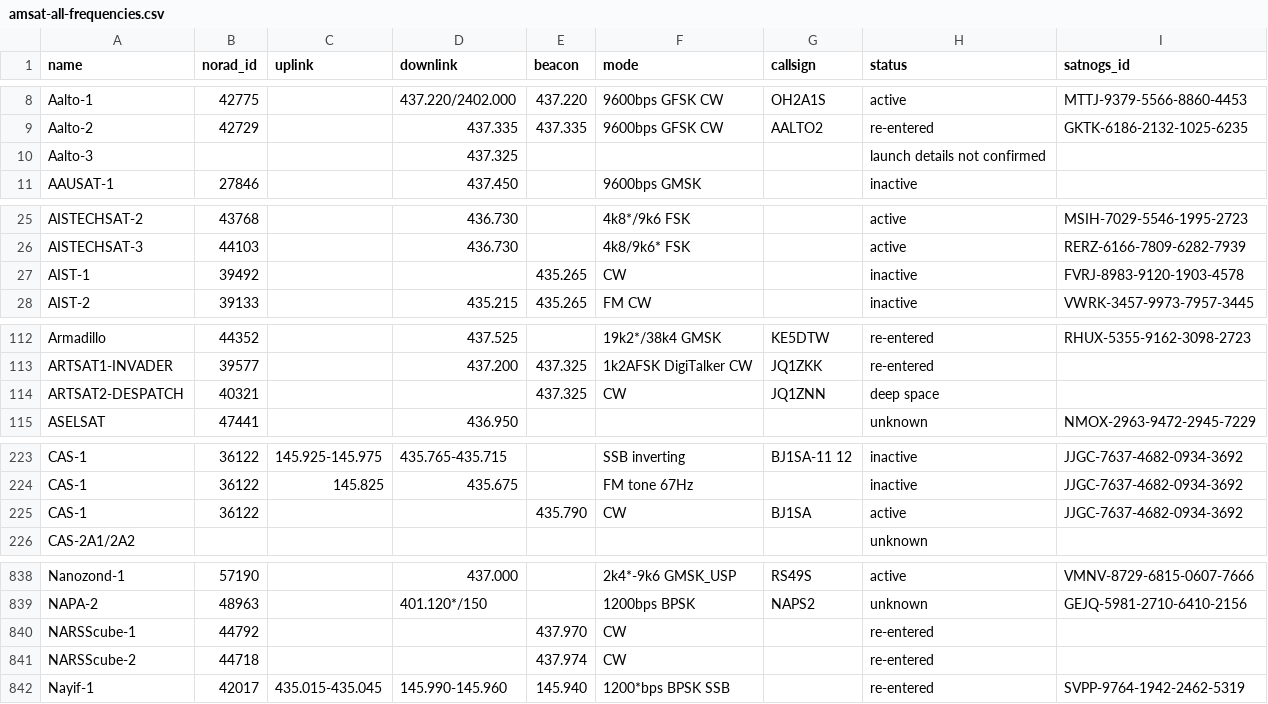
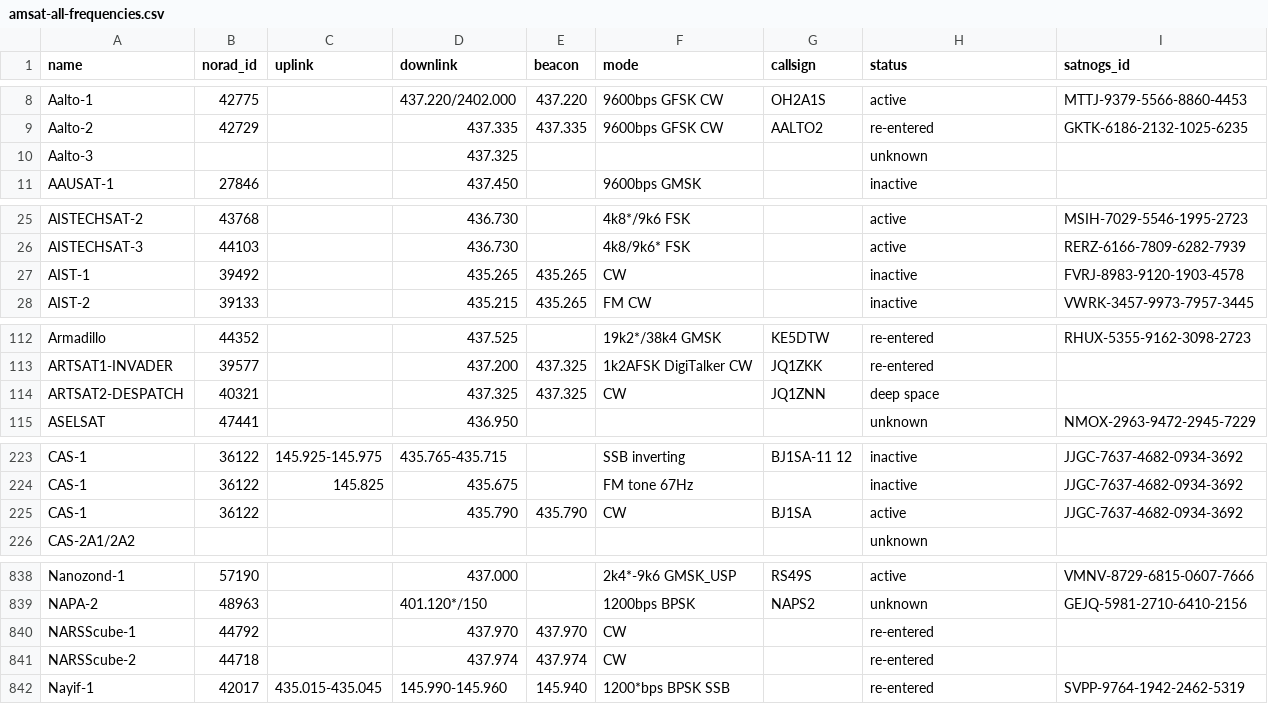
Before and after one commit to Sibizwan5/amateur-satellite-database, a CSV file: data/amsat-all-frequencies.csv, drawn as a sheet; only a part is shown, gaps mark what is left out; the diff covers the shown part only.

```diff
--- a/data/amsat-all-frequencies.csv
+++ b/data/amsat-all-frequencies.csv
@@ -9,3 +9,3 @@ Aalto-1,42775,,437.220/2402.000,437.220,9600bps GFSK CW,OH2A1S,active,MTTJ-9379-
 Aalto-2,42729,,437.335,437.335,9600bps GFSK CW,AALTO2,re-entered,GKTK-6186-2132-1025-6235
-Aalto-3,,,437.325,,,,launch details not confirmed,
+Aalto-3,,,437.325,,,,unknown,
 AAUSAT-1,27846,,437.450,,9600bps GMSK,,inactive,
@@ -26,3 +26,3 @@ AISTECHSAT-2,43768,,436.730,,4k8*/9k6 FSK,,active,MSIH-7029-5546-1995-2723
 AISTECHSAT-3,44103,,436.730,,4k8/9k6* FSK,,active,RERZ-6166-7809-6282-7939
-AIST-1,39492,,,435.265,CW,,inactive,FVRJ-8983-9120-1903-4578
+AIST-1,39492,,435.265,435.265,CW,,inactive,FVRJ-8983-9120-1903-4578
 AIST-2,39133,,435.215,435.265,FM CW,,inactive,VWRK-3457-9973-7957-3445
@@ -113,3 +113,3 @@ Armadillo,44352,,437.525,,19k2*/38k4 GMSK,KE5DTW,re-entered,RHUX-5355-9162-3098-
 ARTSAT1-INVADER,39577,,437.200,437.325,1k2AFSK DigiTalker CW,JQ1ZKK,re-entered,
-ARTSAT2-DESPATCH,40321,,,437.325,CW,JQ1ZNN,deep space,
+ARTSAT2-DESPATCH,40321,,437.325,437.325,CW,JQ1ZNN,deep space,
 ASELSAT,47441,,436.950,,,,unknown,NMOX-2963-9472-2945-7229
@@ -224,3 +224,3 @@ CAS-1,36122,145.925-145.975,435.765-435.715,,SSB inverting,BJ1SA-11 12,inactive,
 CAS-1,36122,145.825,435.675,,FM tone 67Hz,,inactive,JJGC-7637-4682-0934-3692
-CAS-1,36122,,,435.790,CW,BJ1SA,active,JJGC-7637-4682-0934-3692
+CAS-1,36122,,435.790,435.790,CW,BJ1SA,active,JJGC-7637-4682-0934-3692
 CAS-2A1/2A2,,,,,,,unknown,
@@ -839,4 +839,4 @@ Nanozond-1,57190,,437.000,,2k4*-9k6 GMSK_USP,RS49S,active,VMNV-8729-6815-0607-76
 NAPA-2,48963,,401.120*/150,,1200bps BPSK,NAPS2,unknown,GEJQ-5981-2710-6410-2156
-NARSScube-1,44792,,,437.970,CW,,re-entered,
-NARSScube-2,44718,,,437.974,CW,,re-entered,
+NARSScube-1,44792,,437.970,437.970,CW,,re-entered,
+NARSScube-2,44718,,437.974,437.974,CW,,re-entered,
 Nayif-1,42017,435.015-435.045,145.990-145.960,145.940,1200*bps BPSK SSB,,re-entered,SVPP-9764-1942-2462-5319
```
Also changed, not shown: 44 edited cells elsewhere in this file, data/amsat-active-frequencies.csv, 2 other files.
